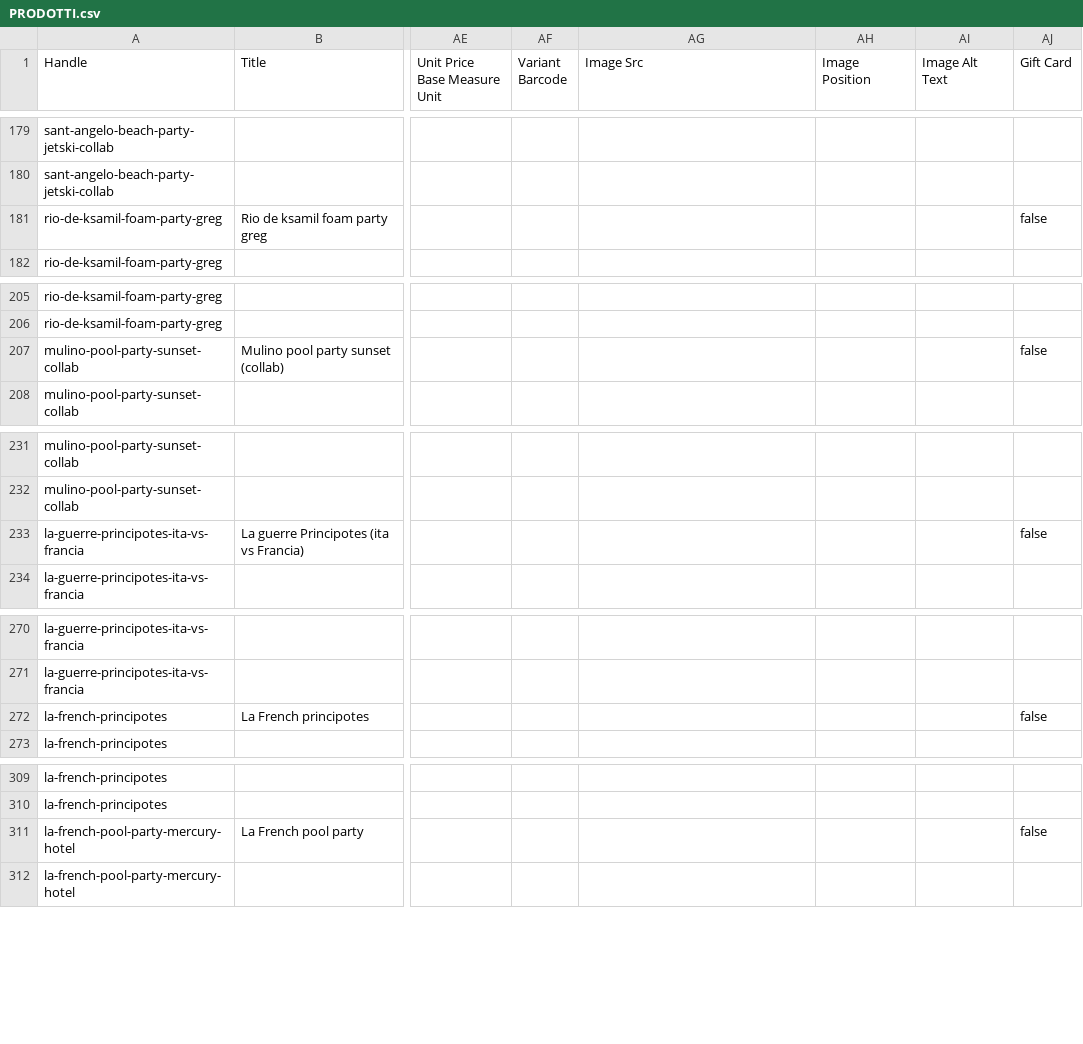
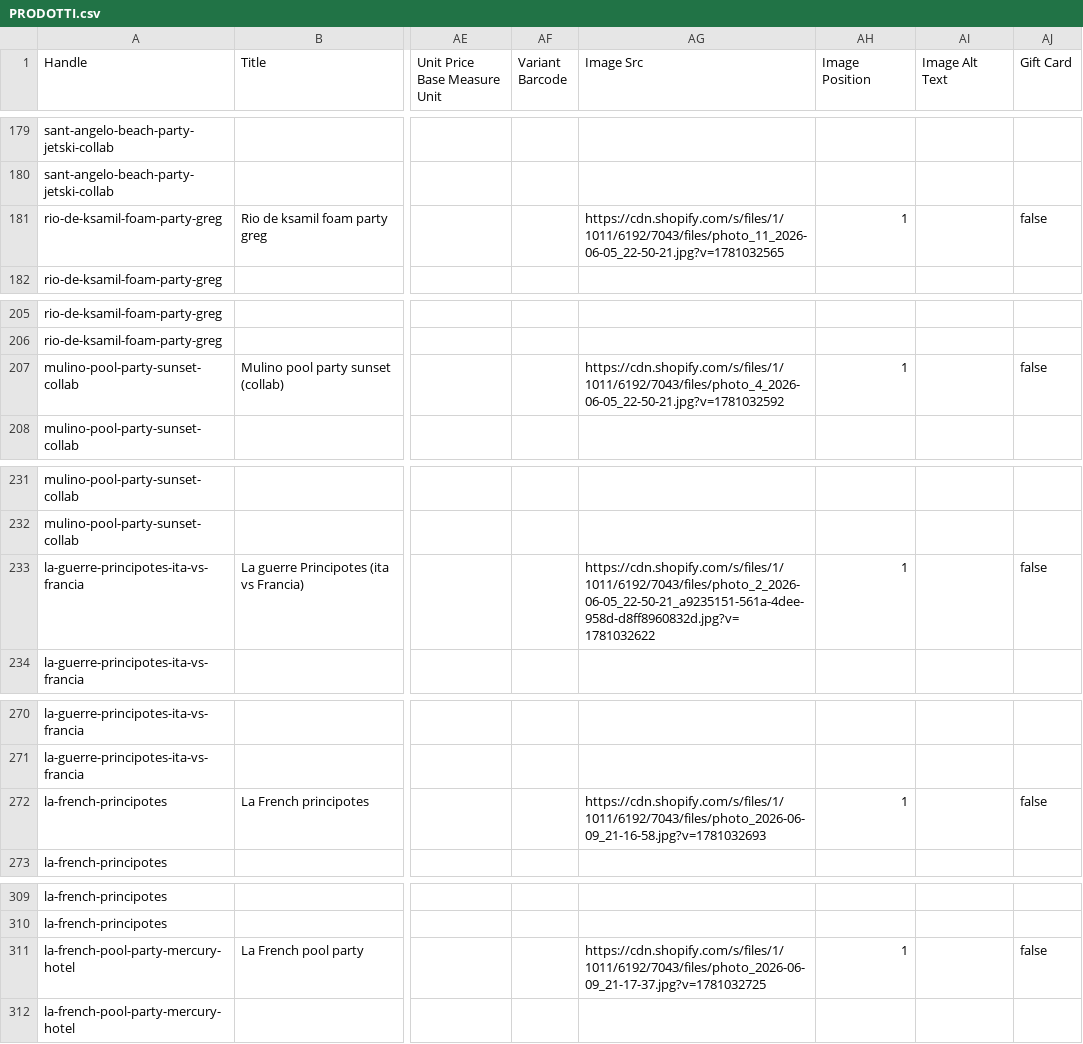
Before and after one commit to stefanogargiulo1/BonaEvents_PR, a CSV file: PRODOTTI.csv, drawn as a sheet; only a part is shown, gaps mark what is left out; the diff covers the shown part only; the diff names each change by its address in the sheet, - before the commit and + after, or states it on an @@ line.

```diff
--- a/PRODOTTI.csv
+++ b/PRODOTTI.csv
-AG181 (Image Src): (empty)
+AG181 (Image Src): https://cdn.shopify.com/s/files/1/1011/6192/7043/files/photo_11_2026-06-05_22-50-21.jpg?v=1781032565
-AH181 (Image Position): (empty)
+AH181 (Image Position): 1
-AG207 (Image Src): (empty)
+AG207 (Image Src): https://cdn.shopify.com/s/files/1/1011/6192/7043/files/photo_4_2026-06-05_22-50-21.jpg?v=1781032592
-AH207 (Image Position): (empty)
+AH207 (Image Position): 1
-AG233 (Image Src): (empty)
+AG233 (Image Src): https://cdn.shopify.com/s/files/1/1011/6192/7043/files/photo_2_2026-06-05_22-50-21_a9235151-561a-4dee-958d-d8ff8960832d.jpg?v=1781032622
-AH233 (Image Position): (empty)
+AH233 (Image Position): 1
-AG272 (Image Src): (empty)
+AG272 (Image Src): https://cdn.shopify.com/s/files/1/1011/6192/7043/files/photo_2026-06-09_21-16-58.jpg?v=1781032693
-AH272 (Image Position): (empty)
+AH272 (Image Position): 1
-AG311 (Image Src): (empty)
+AG311 (Image Src): https://cdn.shopify.com/s/files/1/1011/6192/7043/files/photo_2026-06-09_21-17-37.jpg?v=1781032725
-AH311 (Image Position): (empty)
+AH311 (Image Position): 1
```
Also changed, not shown: 34 edited cells elsewhere in this file, 2 other files.
